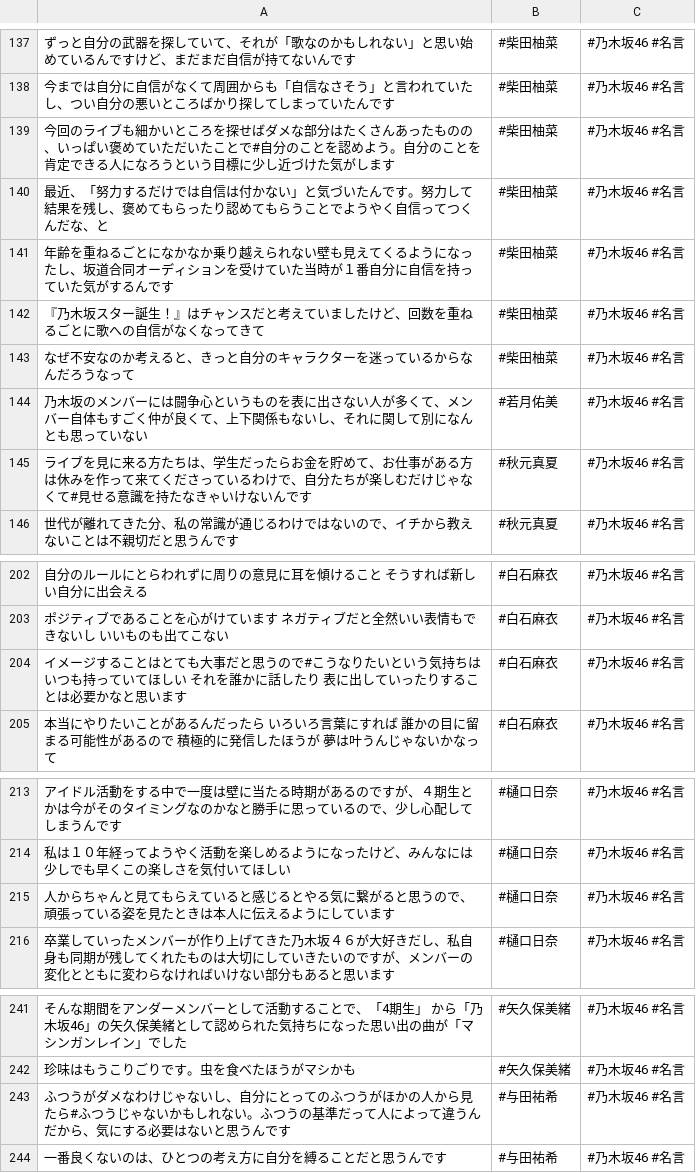
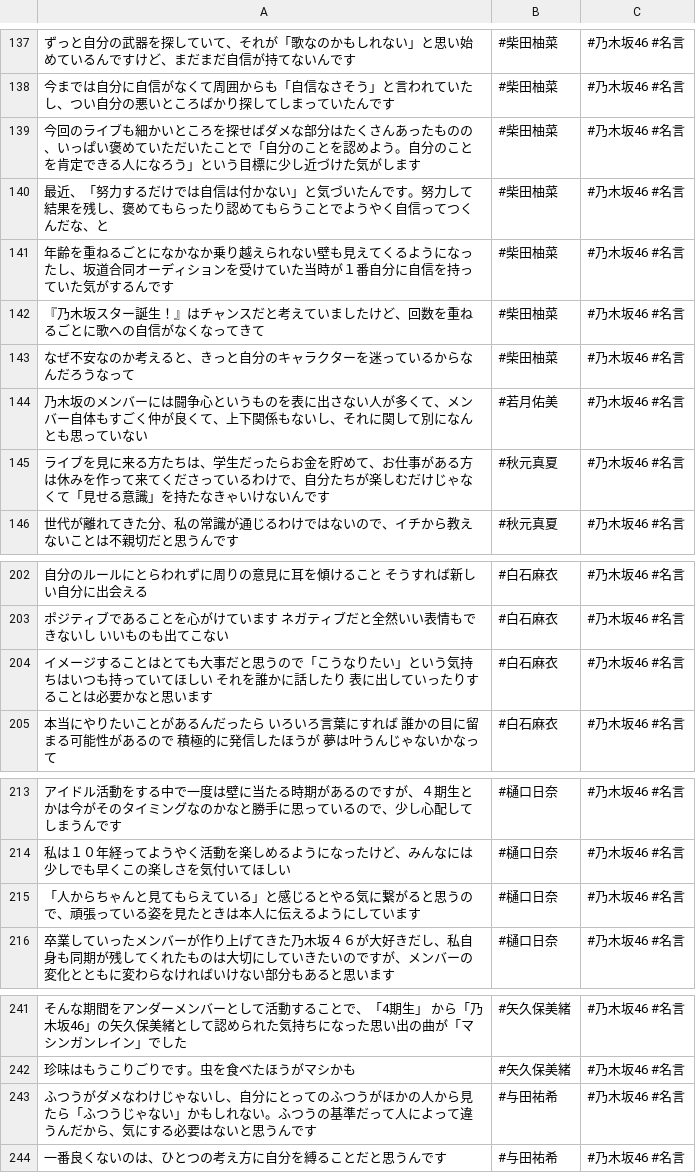
Before and after one commit to tonytani37/nogizaka46_live, a CSV file: nogizaka_meigen.csv, drawn as a sheet; only a part is shown, gaps mark what is left out; the diff covers the shown part only.

```diff
--- a/nogizaka_meigen.csv
+++ b/nogizaka_meigen.csv
@@ -138,3 +138,3 @@
 今までは自分に自信がなくて周囲からも「自信なさそう」と言われていたし、つい自分の悪いところばかり探してしまっていたんです,#柴田柚菜,#乃木坂46 #名言
-今回のライブも細かいところを探せばダメな部分はたくさんあったものの、いっぱい褒めていただいたことで#自分のことを認めよう。自分のことを肯定できる人になろうという目標に少し近づけた気がします,#柴田柚菜,#乃木坂46 #名言
+今回のライブも細かいところを探せばダメな部分はたくさんあったものの、いっぱい褒めていただいたことで「自分のことを認めよう。自分のことを肯定できる人になろう」という目標に少し近づけた気がします,#柴田柚菜,#乃木坂46 #名言
 最近、「努力するだけでは自信は付かない」と気づいたんです。努力して結果を残し、褒めてもらったり認めてもらうことでようやく自信ってつくんだな、と,#柴田柚菜,#乃木坂46 #名言
@@ -144,3 +144,3 @@
 乃木坂のメンバーには闘争心というものを表に出さない人が多くて、メンバー自体もすごく仲が良くて、上下関係もないし、それに関して別になんとも思っていない,#若月佑美,#乃木坂46 #名言
-ライブを見に来る方たちは、学生だったらお金を貯めて、お仕事がある方は休みを作って来てくださっているわけで、自分たちが楽しむだけじゃなくて#見せる意識を持たなきゃいけないんです,#秋元真夏,#乃木坂46 #名言
+ライブを見に来る方たちは、学生だったらお金を貯めて、お仕事がある方は休みを作って来てくださっているわけで、自分たちが楽しむだけじゃなくて「見せる意識」を持たなきゃいけないんです,#秋元真夏,#乃木坂46 #名言
 世代が離れてきた分、私の常識が通じるわけではないので、イチから教えないことは不親切だと思うんです,#秋元真夏,#乃木坂46 #名言
@@ -203,3 +203,3 @@
 ポジティブであることを心がけています ネガティブだと全然いい表情もできないし いいものも出てこない,#白石麻衣,#乃木坂46 #名言
-イメージすることはとても大事だと思うので#こうなりたいという気持ちはいつも持っていてほしい それを誰かに話したり 表に出していったりすることは必要かなと思います,#白石麻衣,#乃木坂46 #名言
+イメージすることはとても大事だと思うので「こうなりたい」という気持ちはいつも持っていてほしい それを誰かに話したり 表に出していったりすることは必要かなと思います,#白石麻衣,#乃木坂46 #名言
 本当にやりたいことがあるんだったら いろいろ言葉にすれば 誰かの目に留まる可能性があるので 積極的に発信したほうが 夢は叶うんじゃないかなって ,#白石麻衣,#乃木坂46 #名言
@@ -214,3 +214,3 @@
 私は１０年経ってようやく活動を楽しめるようになったけど、みんなには少しでも早くこの楽しさを気付いてほしい,#樋口日奈,#乃木坂46 #名言
-人からちゃんと見てもらえていると感じるとやる気に繋がると思うので、頑張っている姿を見たときは本人に伝えるようにしています,#樋口日奈,#乃木坂46 #名言
+「人からちゃんと見てもらえている」と感じるとやる気に繋がると思うので、頑張っている姿を見たときは本人に伝えるようにしています,#樋口日奈,#乃木坂46 #名言
 卒業していったメンバーが作り上げてきた乃木坂４６が大好きだし、私自身も同期が残してくれたものは大切にしていきたいのですが、メンバーの変化とともに変わらなければいけない部分もあると思います,#樋口日奈,#乃木坂46 #名言
@@ -242,3 +242,3 @@
 珍味はもうこりごりです。虫を食べたほうがマシかも,#矢久保美緒,#乃木坂46 #名言
-ふつうがダメなわけじゃないし、自分にとってのふつうがほかの人から見たら#ふつうじゃないかもしれない。ふつうの基準だって人によって違うんだから、気にする必要はないと思うんです,#与田祐希,#乃木坂46 #名言
+ふつうがダメなわけじゃないし、自分にとってのふつうがほかの人から見たら「ふつうじゃない」かもしれない。ふつうの基準だって人によって違うんだから、気にする必要はないと思うんです,#与田祐希,#乃木坂46 #名言
 一番良くないのは、ひとつの考え方に自分を縛ることだと思うんです,#与田祐希,#乃木坂46 #名言
```
Also changed, not shown: 7 edited cells elsewhere in this file.
